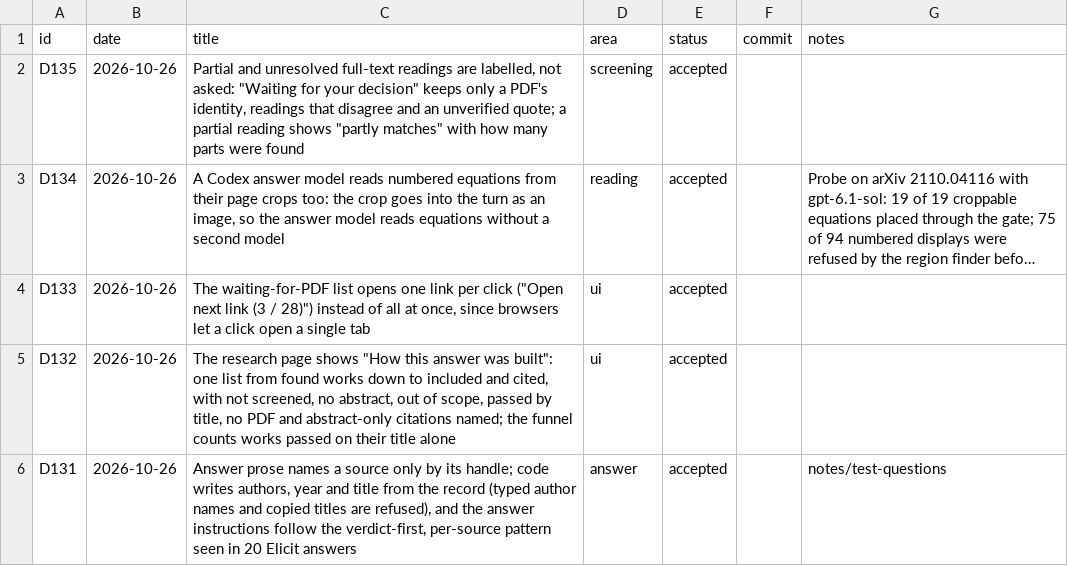
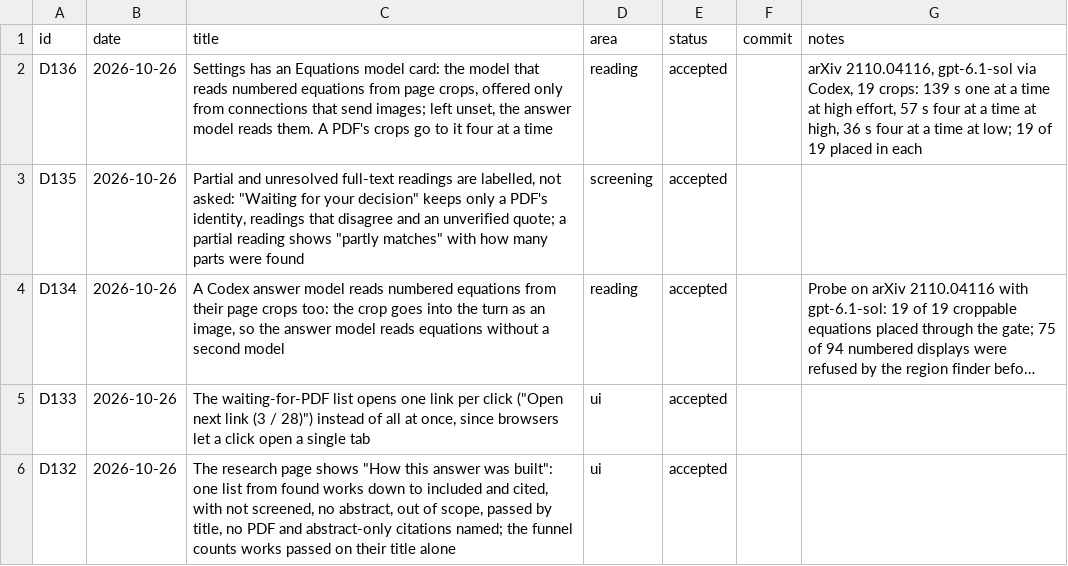
Before and after one commit to huguryildiz/DEIXIS, a CSV file: docs/decisions.csv, drawn as a sheet; only a part is shown; the shorter side is filled out with more unchanged rows; long unchanged cells end in …; the diff names each change by its address in the sheet, - before the commit and + after, or states it on an @@ line.

Commit message:
An Equations model in Settings, four crops at a time (D136)
Equation reading took the answer model and its reasoning effort, so a
high-effort answer model read every crop at high effort, one request
after another. Settings now has an Equations card: the model that reads
numbered equations from page crops, offered only from connections that
send images (/api/connections reports accepts_images; the PUT refuses
others). Left unset, the answer model reads them, as before.

The model's crops of one PDF now go four at a time: the request lock
covers only the reservation, so the monthly and per-PDF budgets still
count every request in flight, and answers are handled in crop order.
Mathpix stays one request at a time.

Measured on arXiv 2110.04116 with gpt-6.1-sol via Codex, 19 crops:
139 s one at a time at high effort, 57 s four at a time at high, 36 s
four at a time at low; 19 of 19 placed through the gate in each.

```diff
--- a/docs/decisions.csv
+++ b/docs/decisions.csv
+row 2: D136 | 2026-10-26 | Settings has an Equations model card: the model that reads numbered equations from page crops, offered only from connections that send images; left unset, the answer model reads them. A PDF's crops go to it four at a time | reading | accepted |  | arXiv 2110.04116, gpt-6.1-sol via Codex, 19 crops: 139 s one at a time at high effort, 57 s four at a time at high, 36 s four at a time at low; 19 of 19 placed in each
```
Also changed, not shown: 12 other files.
